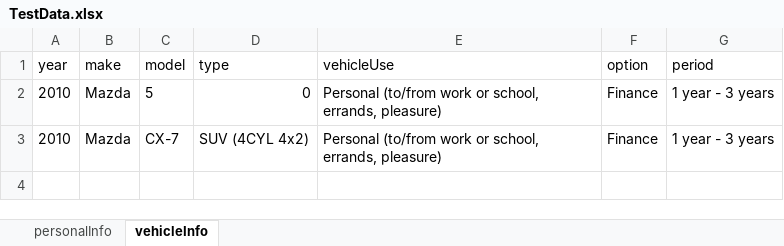
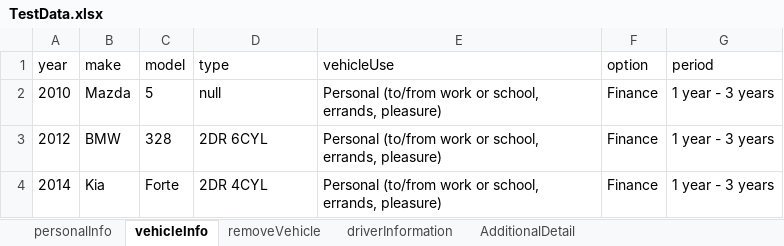
Before and after one commit to sthanista/ProgressiveAutomation, an Excel workbook: src/main/resources/data/TestData.xlsx, sheet vehicleInfo, drawn as a sheet; values as stored, in another font and other column widths than the file's, no borders; removed rows and columns are numbered as before the commit, all else as after; the diff names each change by its address in the sheet, - before the commit and + after, or states it on an @@ line.

```diff
--- a/src/main/resources/data/TestData.xlsx (sheet vehicleInfo)
+++ b/src/main/resources/data/TestData.xlsx (sheet vehicleInfo)
+sheet tab: removeVehicle
+sheet tab: driverInformation
+sheet tab: AdditionalDetail
-D2 (type): 0
+D2 (type): null
-row 3: 2010 | Mazda | CX-7 | SUV (4CYL 4x2) | Personal (to/from work or school, errands, pleasure) | Finance | 1 year - 3 years
+row 3: 2012 | BMW | 328 | 2DR 6CYL | Personal (to/from work or school, errands, pleasure) | Finance | 1 year - 3 years
+row 4: 2014 | Kia | Forte | 2DR 4CYL | Personal (to/from work or school, errands, pleasure) | Finance | 1 year - 3 years
```
Also changed, not shown: target/classes/data/TestData.xlsx, 27 other files.
